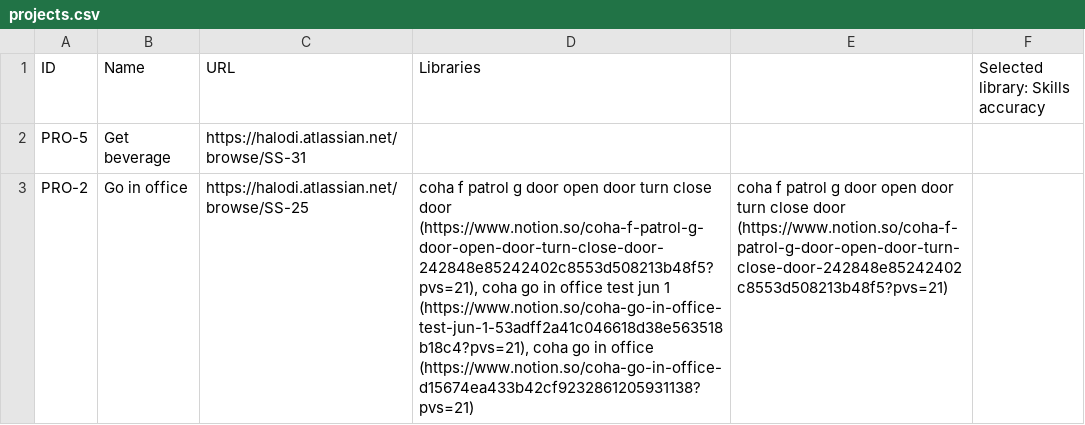
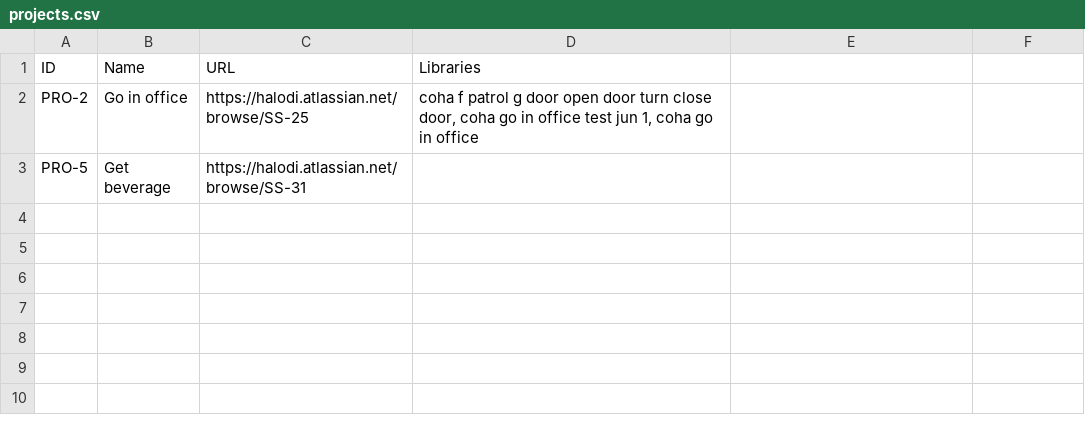
Before and after one commit to 1x-coha/pickle, a CSV file: data/projects.csv, drawn as a sheet; removed rows and columns are numbered as before the commit, all else as after; the diff names each change by its address in the sheet, - before the commit and + after, or states it on an @@ line.

Commit message:
Completed create a new project functionality, rearranged section, added ID to project list

```diff
--- a/data/projects.csv
+++ b/data/projects.csv
-F1: Selected library: Skills accuracy
+F1: (empty)
+row 2: PRO-2 | Go in office | https://halodi.atlassian.net/browse/SS-25 | coha f patrol g door open door turn close door, coha go in office test jun 1, coha go in office
-row 3: PRO-2 | Go in office | https://halodi.atlassian.net/browse/SS-25 | coha f patrol g door open door turn close door (https://www.notion.so/coha-f-patrol-g-door-open-door-turn-close-door-242848e85242402c8553d508213b48f5?pvs=21), coha go in office test jun 1 (https://www.notion.so/coha-go-in-office-test-jun-1-53adff2a41c046618d38e563518b18c4?pvs=21), coha go in office (https://www.notion.so/coha-go-in-office-d15674ea433b42cf9232861205931138?pvs=21) | coha f patrol g door open door turn close door (https://www.notion.so/coha-f-patrol-g-door-open-door-turn-close-door-242848e85242402c8553d508213b48f5?pvs=21)
```
Also changed, not shown: 2 other files.
